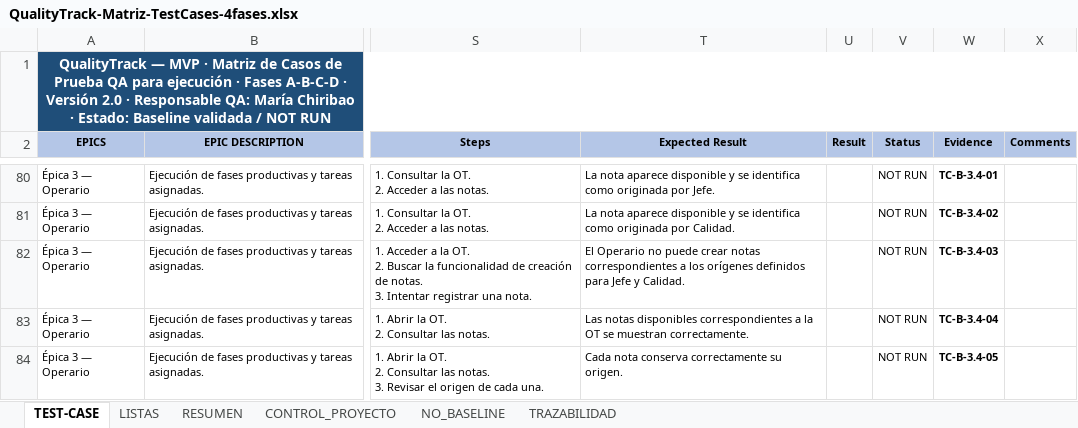
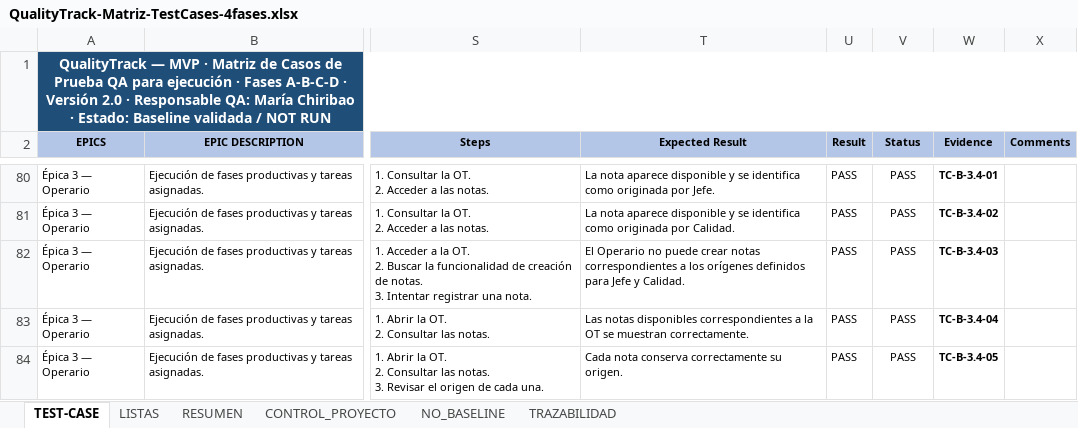
Before and after one commit to No-Country-simulation/S08-26-equipo04, an Excel workbook: qa-analyst/doc/QualityTrack-Matriz-TestCases-4fases.xlsx, sheet TEST-CASE, drawn as a sheet; only a part is shown, gaps mark what is left out; values as stored, in another font and other column widths than the file's, no borders; conditional formats not drawn; the diff covers the shown part only; the diff names each change by its address in the sheet, - before the commit and + after, or states it on an @@ line.

Commit message:
test(qa): actualiza Fase B y evidencias

```diff
--- a/qa-analyst/doc/QualityTrack-Matriz-TestCases-4fases.xlsx (sheet TEST-CASE)
+++ b/qa-analyst/doc/QualityTrack-Matriz-TestCases-4fases.xlsx (sheet TEST-CASE)
-U80:U84 (Result): (empty)
+U80:U84 (Result): PASS
-V80:V84 (Status): NOT RUN
+V80:V84 (Status): PASS
```
Also changed, not shown: 87 edited cells elsewhere in this sheet, sheet RESUMEN, 42 other files.
